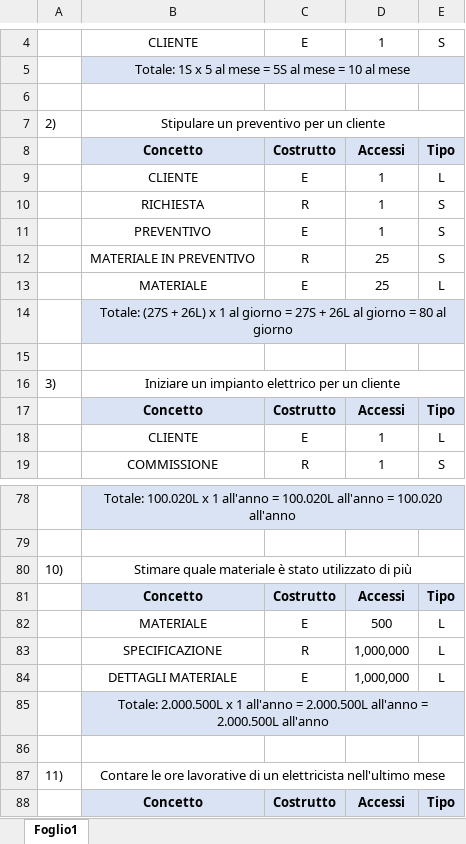
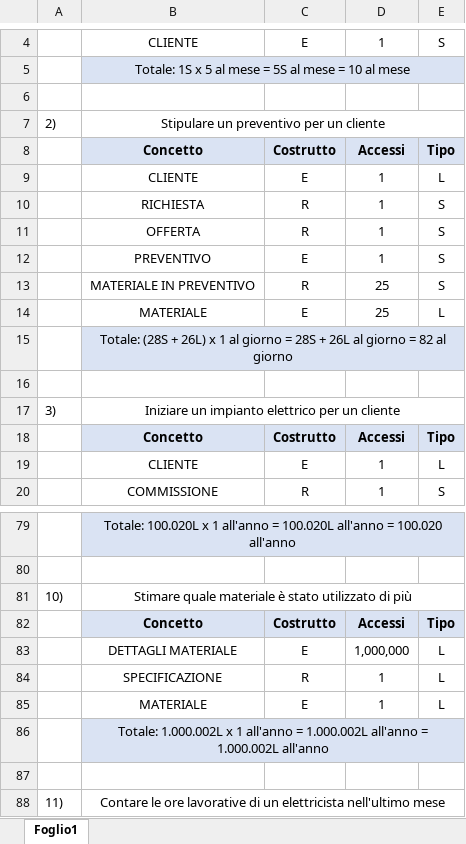
Before and after one commit to manuandru/Basi_Di_Dati_2021, an Excel workbook: Relazione/Tabelle/TabelleAccessi.xlsx, sheet Foglio1, drawn as a sheet; only a part is shown, gaps mark what is left out; the shorter side is filled out with more unchanged rows; values as stored, in another font and other column widths than the file's, no borders; removed rows and columns are numbered as before the commit, all else as after; the diff names each change by its address in the sheet, - before the commit and + after, or states it on an @@ line.

Commit message:
minor fixes

```diff
--- a/Relazione/Tabelle/TabelleAccessi.xlsx (sheet Foglio1)
+++ b/Relazione/Tabelle/TabelleAccessi.xlsx (sheet Foglio1)
+row 11:  | OFFERTA | R | 1 | S
-B15: Totale: (27S + 26L) x 1 al giorno = 27S + 26L al giorno = 80 al giorno
+B15: Totale: (28S + 26L) x 1 al giorno = 28S + 26L al giorno = 82 al giorno
-row 82:  | MATERIALE | E | 500 | L
-row 83:  | SPECIFICAZIONE | R | 1,000,000 | L
+row 84:  | SPECIFICAZIONE | R | 1 | L
+row 85:  | MATERIALE | E | 1 | L
-B86: Totale: 2.000.500L x 1 all'anno = 2.000.500L all'anno = 2.000.500L all'anno
+B86: Totale: 1.000.002L x 1 all'anno = 1.000.002L all'anno = 1.000.002L all'anno
```
